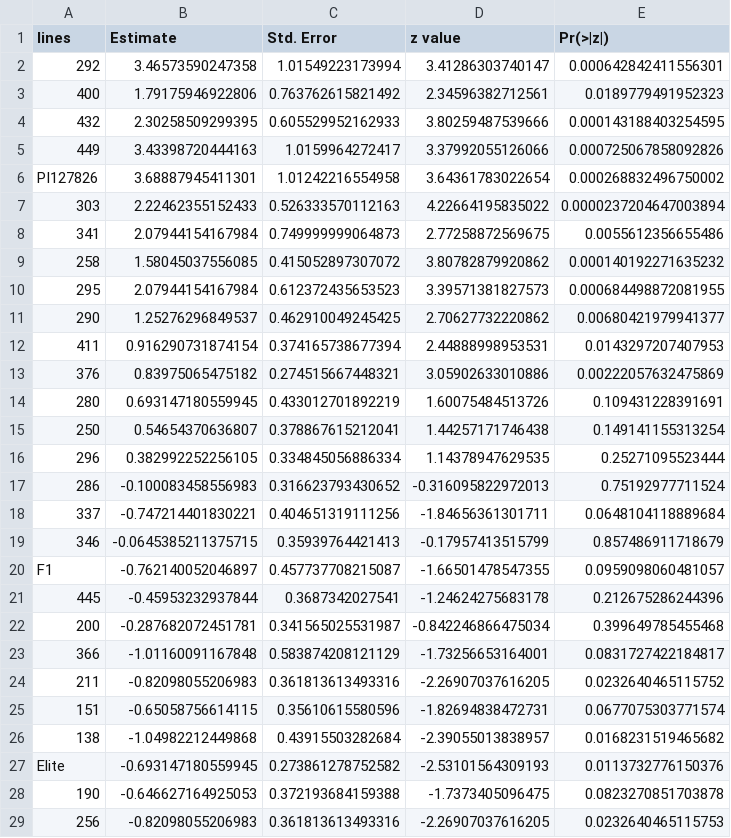
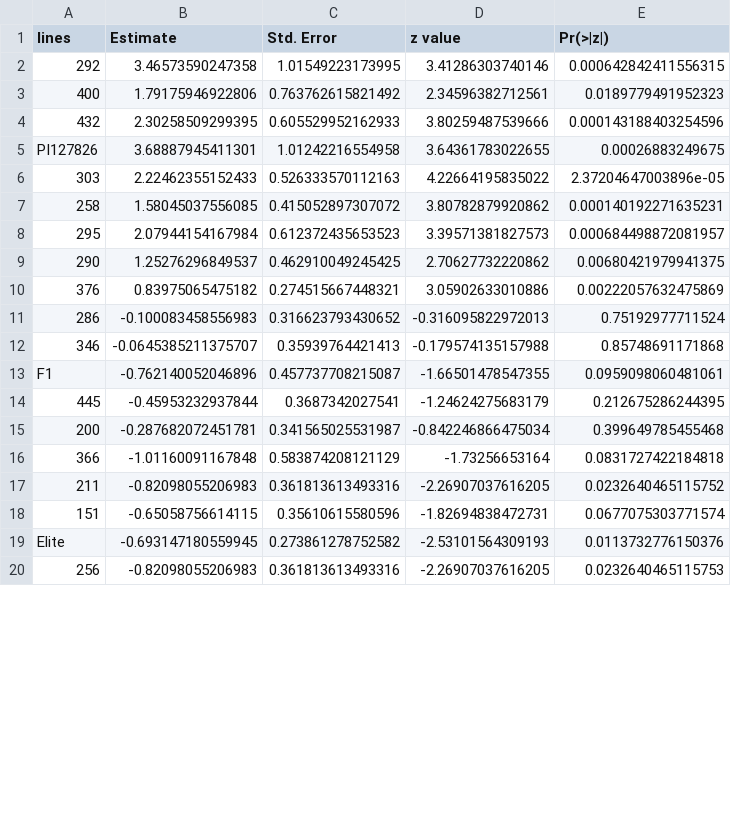
Before and after one commit to BleekerLab/natural-insecticides-thrips-whiteflies, a TSV file: Figure7_F2_whitefly_survival/stats.model.tsv, drawn as a sheet; only a part is shown; the diff covers the shown part only.

Commit message:
changed whitefly data table: kept only lines that were also chemotyped for volatiles

```diff
--- a/Figure7_F2_whitefly_survival/stats.model.tsv
+++ b/Figure7_F2_whitefly_survival/stats.model.tsv
@@ -1,29 +1,20 @@
 lines	Estimate	Std. Error	z value	Pr(>|z|)
-292	3.46573590247358	1.01549223173994	3.41286303740147	0.000642842411556301
+292	3.46573590247358	1.01549223173995	3.41286303740146	0.000642842411556315
 400	1.79175946922806	0.763762615821492	2.34596382712561	0.0189779491952323
-432	2.30258509299395	0.605529952162933	3.80259487539666	0.000143188403254595
-449	3.43398720444163	1.0159964272417	3.37992055126066	0.000725067858092826
-PI127826	3.68887945411301	1.01242216554958	3.64361783022654	0.000268832496750002
-303	2.22462355152433	0.526333570112163	4.22664195835022	0.0000237204647003894
-341	2.07944154167984	0.749999999064873	2.77258872569675	0.0055612356655486
-258	1.58045037556085	0.415052897307072	3.80782879920862	0.000140192271635232
-295	2.07944154167984	0.612372435653523	3.39571381827573	0.000684498872081955
-290	1.25276296849537	0.462910049245425	2.70627732220862	0.00680421979941377
-411	0.916290731874154	0.374165738677394	2.44888998953531	0.0143297207407953
+432	2.30258509299395	0.605529952162933	3.80259487539666	0.000143188403254596
+PI127826	3.68887945411301	1.01242216554958	3.64361783022655	0.00026883249675
+303	2.22462355152433	0.526333570112163	4.22664195835022	2.37204647003896e-05
+258	1.58045037556085	0.415052897307072	3.80782879920862	0.000140192271635231
+295	2.07944154167984	0.612372435653523	3.39571381827573	0.000684498872081957
+290	1.25276296849537	0.462910049245425	2.70627732220862	0.00680421979941375
 376	0.83975065475182	0.274515667448321	3.05902633010886	0.00222057632475869
-280	0.693147180559945	0.433012701892219	1.60075484513726	0.109431228391691
-250	0.54654370636807	0.378867615212041	1.44257171746438	0.149141155313254
-296	0.382992252256105	0.334845056886334	1.14378947629535	0.25271095523444
 286	-0.100083458556983	0.316623793430652	-0.316095822972013	0.75192977711524
-337	-0.747214401830221	0.404651319111256	-1.84656361301711	0.0648104118889684
-346	-0.0645385211375715	0.35939764421413	-0.17957413515799	0.857486911718679
-F1	-0.762140052046897	0.457737708215087	-1.66501478547355	0.0959098060481057
-445	-0.45953232937844	0.3687342027541	-1.24624275683178	0.212675286244396
+346	-0.0645385211375707	0.35939764421413	-0.179574135157988	0.85748691171868
+F1	-0.762140052046896	0.457737708215087	-1.66501478547355	0.0959098060481061
+445	-0.45953232937844	0.3687342027541	-1.24624275683179	0.212675286244395
 200	-0.287682072451781	0.341565025531987	-0.842246866475034	0.399649785455468
-366	-1.01160091167848	0.583874208121129	-1.73256653164001	0.0831727422184817
+366	-1.01160091167848	0.583874208121129	-1.73256653164	0.0831727422184818
 211	-0.82098055206983	0.361813613493316	-2.26907037616205	0.0232640465115752
 151	-0.65058756614115	0.35610615580596	-1.82694838472731	0.0677075303771574
-138	-1.04982212449868	0.43915503282684	-2.39055013838957	0.0168231519465682
 Elite	-0.693147180559945	0.273861278752582	-2.53101564309193	0.0113732776150376
-190	-0.646627164925053	0.372193684159388	-1.7373405096475	0.0823270851703878
 256	-0.82098055206983	0.361813613493316	-2.26907037616205	0.0232640465115753
```
Also changed, not shown: 1 removed row and 4 edited cells elsewhere in this file, Figure7_F2_whitefly_survival/20170912_wf_bioassay_F2.tsv, Figure7_F2_whitefly_survival/nontoxic_lines.tsv, 5 other files.
